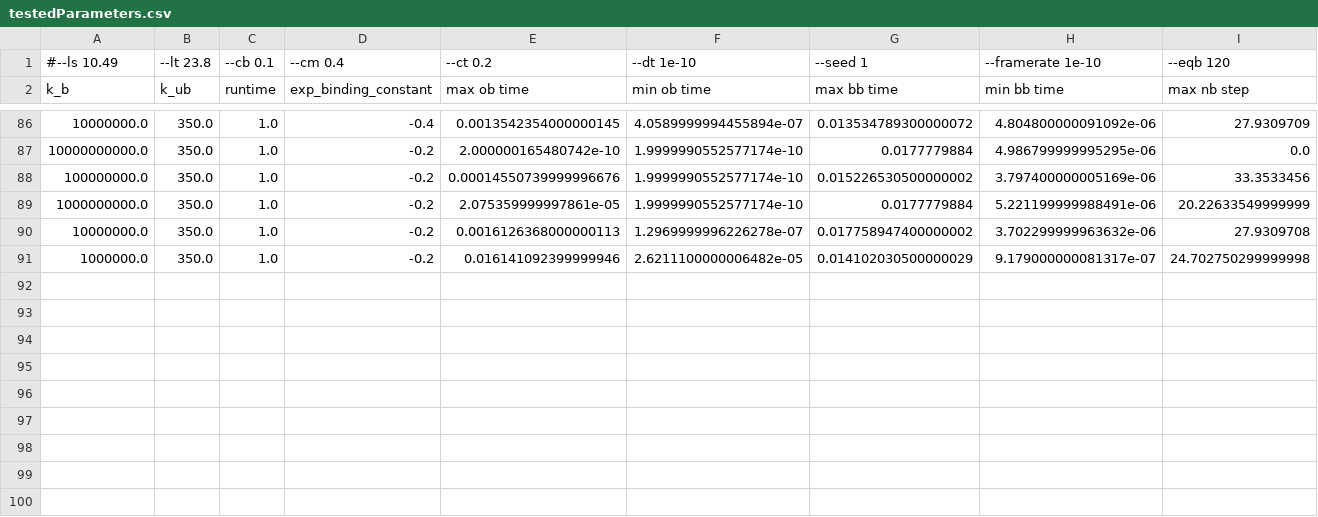
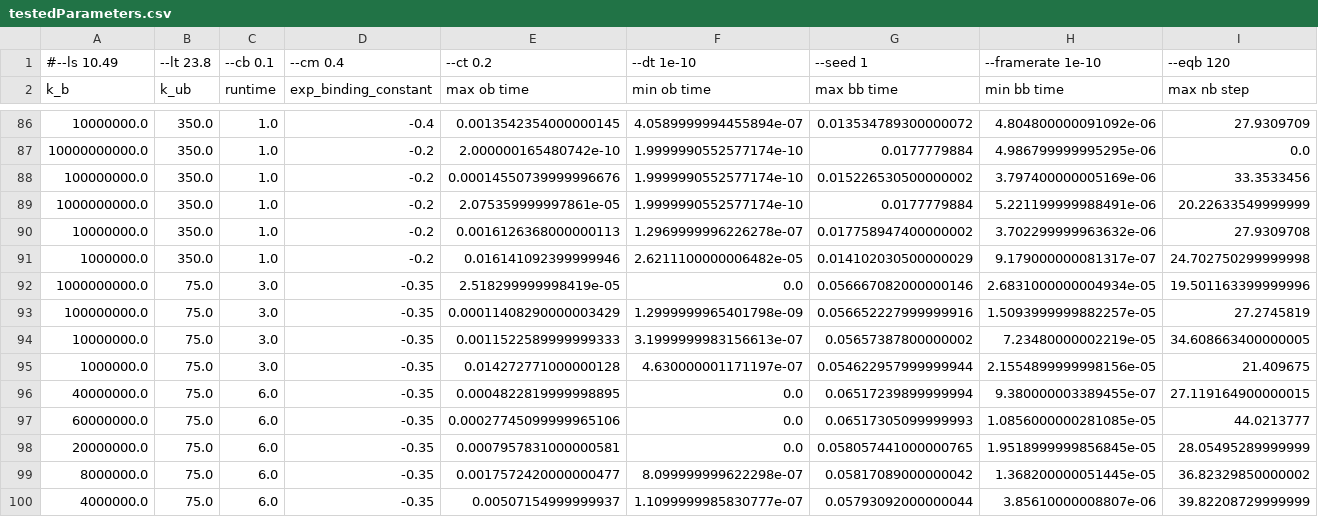
Before and after one commit to elliotc12/dynein_walk, a CSV file: data/parameterSearch/testedParameters.csv, drawn as a sheet; only a part is shown, gaps mark what is left out; rows hold the shown columns only; the diff names each change by its address in the sheet, - before the commit and + after, or states it on an @@ line.

Commit message:
Add data for new runs

```diff
--- a/data/parameterSearch/testedParameters.csv
+++ b/data/parameterSearch/testedParameters.csv
+row 92: 1000000000.0 | 75.0 | 3.0 | -0.35 | 2.518299999998419e-05 | 0.0 | 0.056667082000000146 | 2.6831000000004934e-05 | 19.501163399999996
+row 93: 100000000.0 | 75.0 | 3.0 | -0.35 | 0.00011408290000003429 | 1.2999999965401798e-09 | 0.056652227999999916 | 1.5093999999882257e-05 | 27.2745819
+row 94: 10000000.0 | 75.0 | 3.0 | -0.35 | 0.0011522589999999333 | 3.1999999983156613e-07 | 0.05657387800000002 | 7.23480000002219e-05 | 34.608663400000005
+row 95: 1000000.0 | 75.0 | 3.0 | -0.35 | 0.014272771000000128 | 4.630000001171197e-07 | 0.054622957999999944 | 2.1554899999998156e-05 | 21.409675
+row 96: 40000000.0 | 75.0 | 6.0 | -0.35 | 0.0004822819999998895 | 0.0 | 0.06517239899999994 | 9.380000003389455e-07 | 27.119164900000015
+row 97: 60000000.0 | 75.0 | 6.0 | -0.35 | 0.00027745099999965106 | 0.0 | 0.06517305099999993 | 1.0856000000281085e-05 | 44.0213777
+row 98: 20000000.0 | 75.0 | 6.0 | -0.35 | 0.0007957831000000581 | 0.0 | 0.058057441000000765 | 1.9518999999856845e-05 | 28.05495289999999
+row 99: 8000000.0 | 75.0 | 6.0 | -0.35 | 0.0017572420000000477 | 8.099999999622298e-07 | 0.05817089000000042 | 1.368200000051445e-05 | 36.82329850000002
+row 100: 4000000.0 | 75.0 | 6.0 | -0.35 | 0.00507154999999937 | 1.1099999985830777e-07 | 0.05793092000000044 | 3.85610000008807e-06 | 39.82208729999999
```
Also changed, not shown: 29 other files.
